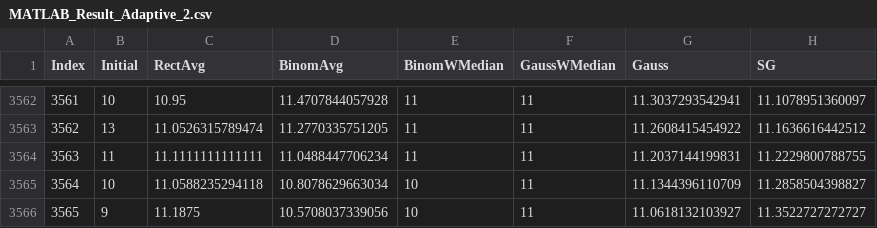
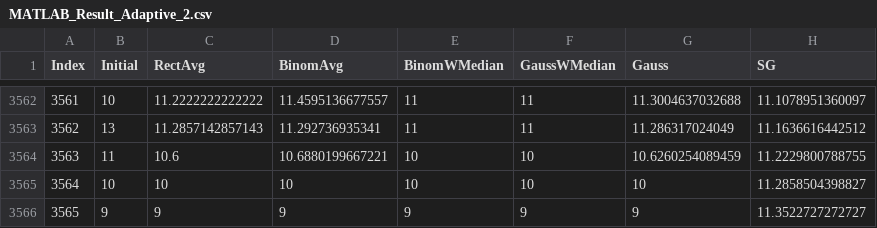
Before and after one commit to happybono/SonataSmooth, a CSV file: Validation/Artifacts/v2/MATLAB_Result_Adaptive_2.csv, drawn as a sheet; only a part is shown, gaps mark what is left out; the diff covers the shown part only.

```diff
--- a/Validation/Artifacts/v2/MATLAB_Result_Adaptive_2.csv
+++ b/Validation/Artifacts/v2/MATLAB_Result_Adaptive_2.csv
@@ -3562,5 +3562,5 @@ Index,Initial,RectAvg,BinomAvg,BinomWMedian,GaussWMedian,Gauss,SG
-3561,10,10.95,11.4707844057928,11,11,11.3037293542941,11.1078951360097
-3562,13,11.0526315789474,11.2770335751205,11,11,11.2608415454922,11.1636616442512
-3563,11,11.1111111111111,11.0488447706234,11,11,11.2037144199831,11.2229800788755
-3564,10,11.0588235294118,10.8078629663034,10,11,11.1344396110709,11.2858504398827
-3565,9,11.1875,10.5708037339056,10,11,11.0618132103927,11.3522727272727
+3561,10,11.2222222222222,11.4595136677557,11,11,11.3004637032688,11.1078951360097
+3562,13,11.2857142857143,11.292736935341,11,11,11.286317024049,11.1636616442512
+3563,11,10.6,10.6880199667221,10,10,10.6260254089459,11.2229800788755
+3564,10,10,10,10,10,10,11.2858504398827
+3565,9,9,9,9,9,9,11.3522727272727
```
Also changed, not shown: 75 edited cells elsewhere in this file.
